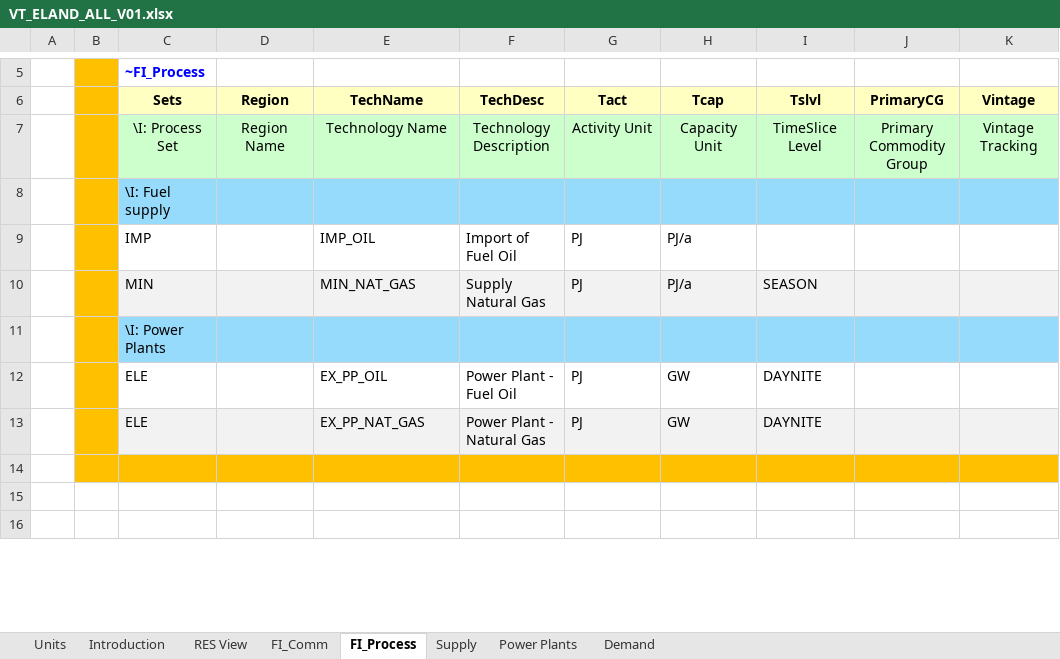
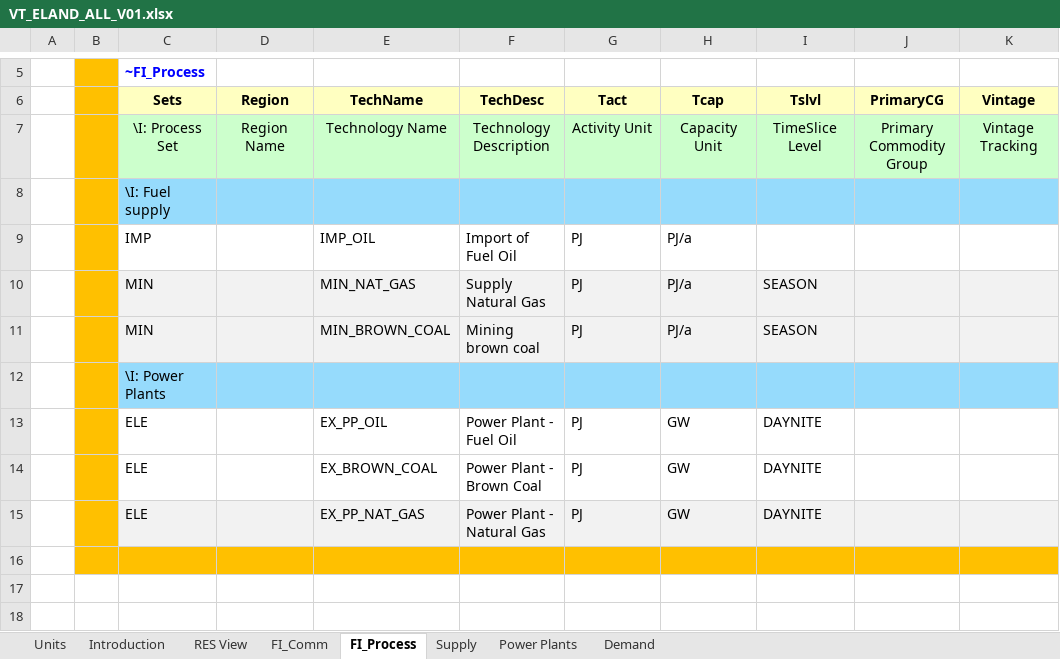
Before and after one commit to KubaP01/IERP, an Excel workbook: VT_ELAND_ALL_V01.xlsx, sheet FI_Process, drawn as a sheet; only a part is shown, gaps mark what is left out; values as stored, in another font and other column widths than the file's, no borders; the diff names each change by its address in the sheet, - before the commit and + after, or states it on an @@ line.

```diff
--- a/VT_ELAND_ALL_V01.xlsx (sheet FI_Process)
+++ b/VT_ELAND_ALL_V01.xlsx (sheet FI_Process)
+row 11:  |  | MIN |  | MIN_BROWN_COAL | Mining brown coal | PJ | PJ/a | SEASON
+row 14:  |  | ELE |  | EX_BROWN_COAL | Power Plant - Brown Coal | PJ | GW | DAYNITE
```
Also changed, not shown: sheet Power Plants, sheet FI_Comm, sheet Supply, charts or pictures.
